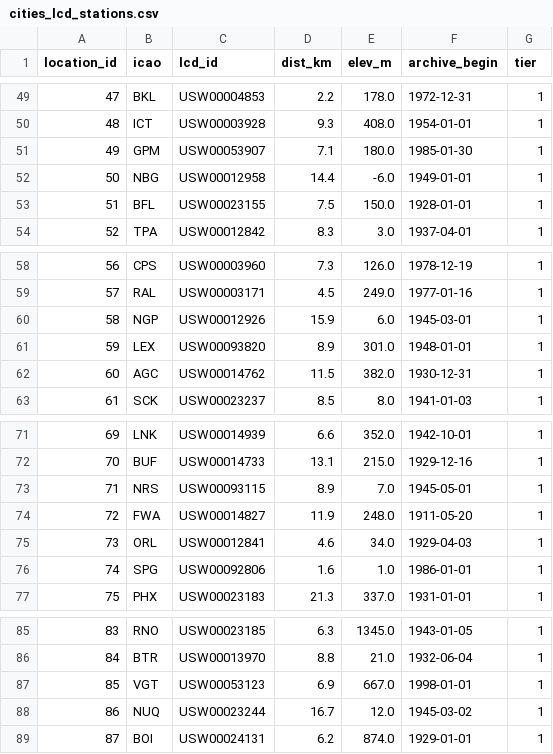
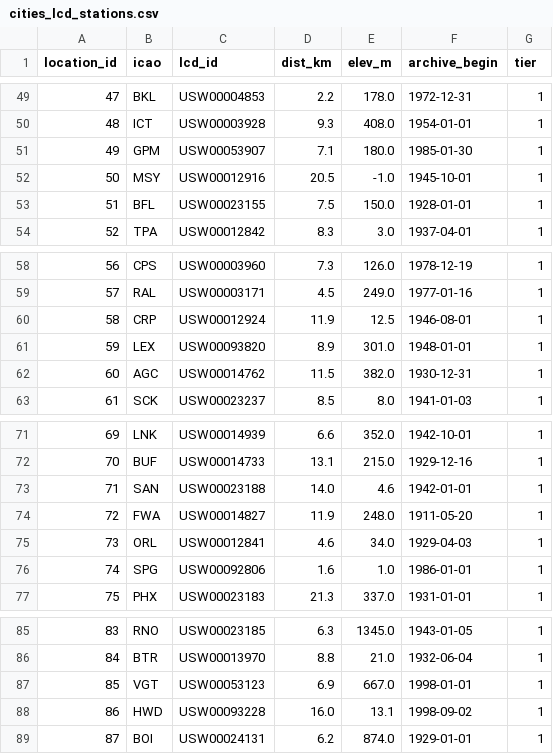
Before and after one commit to porteken/wetbulb-data, a CSV file: cities_lcd_stations.csv, drawn as a sheet; only a part is shown, gaps mark what is left out.

```diff
--- a/cities_lcd_stations.csv
+++ b/cities_lcd_stations.csv
@@ -51,3 +51,3 @@ location_id,icao,lcd_id,dist_km,elev_m,archive_begin,tier
 49,GPM,USW00053907,7.1,180.0,1985-01-30,1
-50,NBG,USW00012958,14.4,-6.0,1949-01-01,1
+50,MSY,USW00012916,20.5,-1.0,1945-10-01,1
 51,BFL,USW00023155,7.5,150.0,1928-01-01,1
@@ -59,3 +59,3 @@ location_id,icao,lcd_id,dist_km,elev_m,archive_begin,tier
 57,RAL,USW00003171,4.5,249.0,1977-01-16,1
-58,NGP,USW00012926,15.9,6.0,1945-03-01,1
+58,CRP,USW00012924,11.9,12.5,1946-08-01,1
 59,LEX,USW00093820,8.9,301.0,1948-01-01,1
@@ -72,3 +72,3 @@ location_id,icao,lcd_id,dist_km,elev_m,archive_begin,tier
 70,BUF,USW00014733,13.1,215.0,1929-12-16,1
-71,NRS,USW00093115,8.9,7.0,1945-05-01,1
+71,SAN,USW00023188,14.0,4.6,1942-01-01,1
 72,FWA,USW00014827,11.9,248.0,1911-05-20,1
@@ -87,3 +87,3 @@ location_id,icao,lcd_id,dist_km,elev_m,archive_begin,tier
 85,VGT,USW00053123,6.9,667.0,1998-01-01,1
-86,NUQ,USW00023244,16.7,12.0,1945-03-02,1
+86,HWD,USW00093228,16.0,13.1,1998-09-02,1
 87,BOI,USW00024131,6.2,874.0,1929-01-01,1
```
Also changed, not shown: cities_isd_stations.csv, 10 other files.
